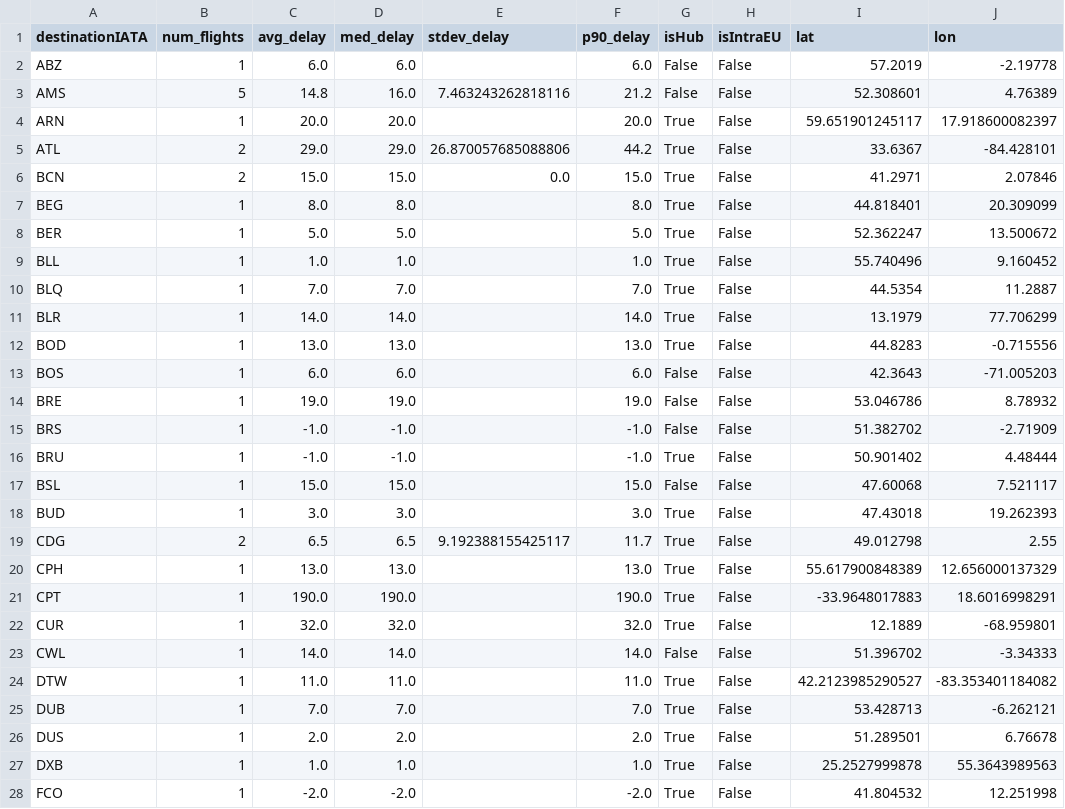
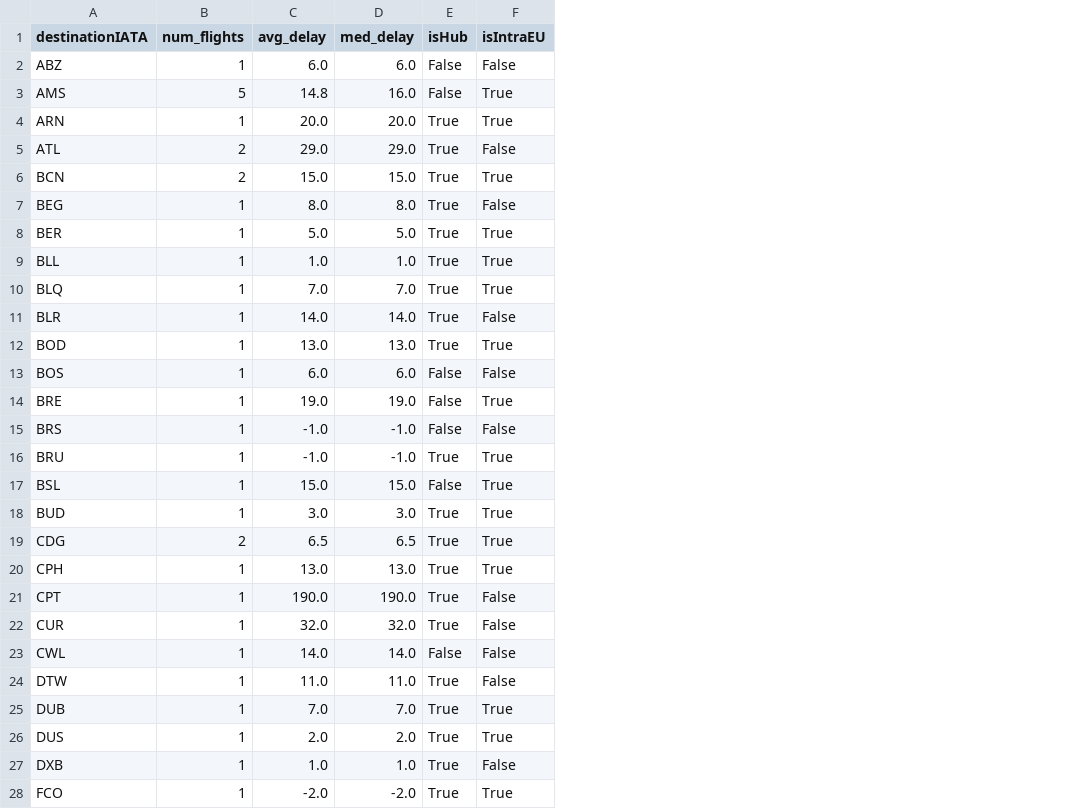
Before and after one commit to mshekhtman/2AMD20-Group-10, a CSV file: data/processed/analysis_table.csv, drawn as a sheet; only a part is shown; removed rows and columns are numbered as before the commit, all else as after; the diff covers the shown part only; the diff names each change by its address in the sheet, - before the commit and + after, or states it on an @@ line.

Commit message:
RQ3 analysis commit (not final)

```diff
--- a/data/processed/analysis_table.csv
+++ b/data/processed/analysis_table.csv
-column E (stdev_delay), rows 3-19: 7.463243262818116 |  | 26.870057685088806 | 0.0 |  |  |  |  |  |  |  |  |  |  |  |  | 9.192388155425117
-column F (p90_delay), rows 2-28: 6.0 | 21.2 | 20.0 | 44.2 | 15.0 | 8.0 | 5.0 | 1.0 | 7.0 | 14.0 | 13.0 | 6.0 | 19.0 | -1.0 | -1.0 | 15.0 | 3.0 | 11.7 | 13.0 | 190.0 | 32.0 | 14.0 | 11.0 | 7.0 | 2.0 | 1.0 | -2.0
-column I (lat), rows 2-28: 57.2019 | 52.308601 | 59.651901245117 | 33.6367 | 41.2971 | 44.818401 | 52.362247 | 55.740496 | 44.5354 | 13.1979 | 44.8283 | 42.3643 | 53.046786 | 51.382702 | 50.901402 | 47.60068 | 47.43018 | 49.012798 | 55.617900848389 | -33.9648017883 | 12.1889 | 51.396702 | 42.2123985290527 | 53.428713 | 51.289501 | 25.2527999878 | 41.804532
-column J (lon), rows 2-28: -2.19778 | 4.76389 | 17.918600082397 | -84.428101 | 2.07846 | 20.309099 | 13.500672 | 9.160452 | 11.2887 | 77.706299 | -0.715556 | -71.005203 | 8.78932 | -2.71909 | 4.48444 | 7.521117 | 19.262393 | 2.55 | 12.656000137329 | 18.6016998291 | -68.959801 | -3.34333 | -83.353401184082 | -6.262121 | 6.76678 | 55.3643989563 | 12.251998
-F3:F4 (isIntraEU): False
+F3:F4 (isIntraEU): True
-F6 (isIntraEU): False
+F6 (isIntraEU): True
-F8:F10 (isIntraEU): False
+F8:F10 (isIntraEU): True
-F12 (isIntraEU): False
+F12 (isIntraEU): True
-F14 (isIntraEU): False
+F14 (isIntraEU): True
-F16:F20 (isIntraEU): False
+F16:F20 (isIntraEU): True
-F25:F26 (isIntraEU): False
+F25:F26 (isIntraEU): True
-F28 (isIntraEU): False
+F28 (isIntraEU): True
```
Also changed, not shown: 21 edited cells elsewhere in this file, 18 other files.
